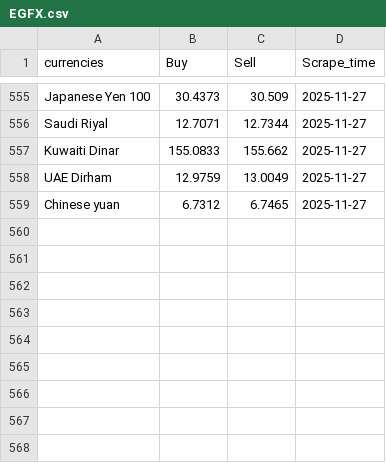
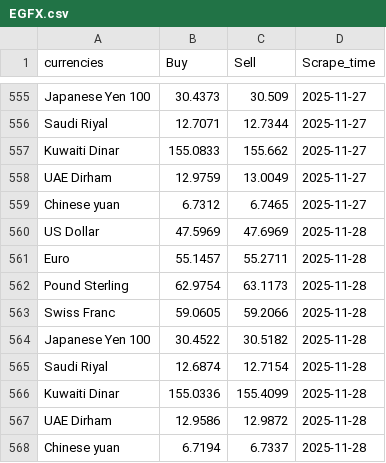
Before and after one commit to Imr-u/Afri_Rate, a CSV file: Scraper_&_datasets/Egypt_fx/EGFX.csv, drawn as a sheet; only a part is shown, gaps mark what is left out.

```diff
--- a/Scraper_&_datasets/Egypt_fx/EGFX.csv
+++ b/Scraper_&_datasets/Egypt_fx/EGFX.csv
@@ -559 +559,10 @@ UAE Dirham,12.9759,13.0049,2025-11-27
 Chinese yuan,6.7312,6.7465,2025-11-27
+US Dollar,47.5969,47.6969,2025-11-28
+Euro,55.1457,55.2711,2025-11-28
+Pound Sterling,62.9754,63.1173,2025-11-28
+Swiss Franc,59.0605,59.2066,2025-11-28
+Japanese Yen 100,30.4522,30.5182,2025-11-28
+Saudi Riyal,12.6874,12.7154,2025-11-28
+Kuwaiti Dinar,155.0336,155.4099,2025-11-28
+UAE Dirham,12.9586,12.9872,2025-11-28
+Chinese yuan,6.7194,6.7337,2025-11-28
```
